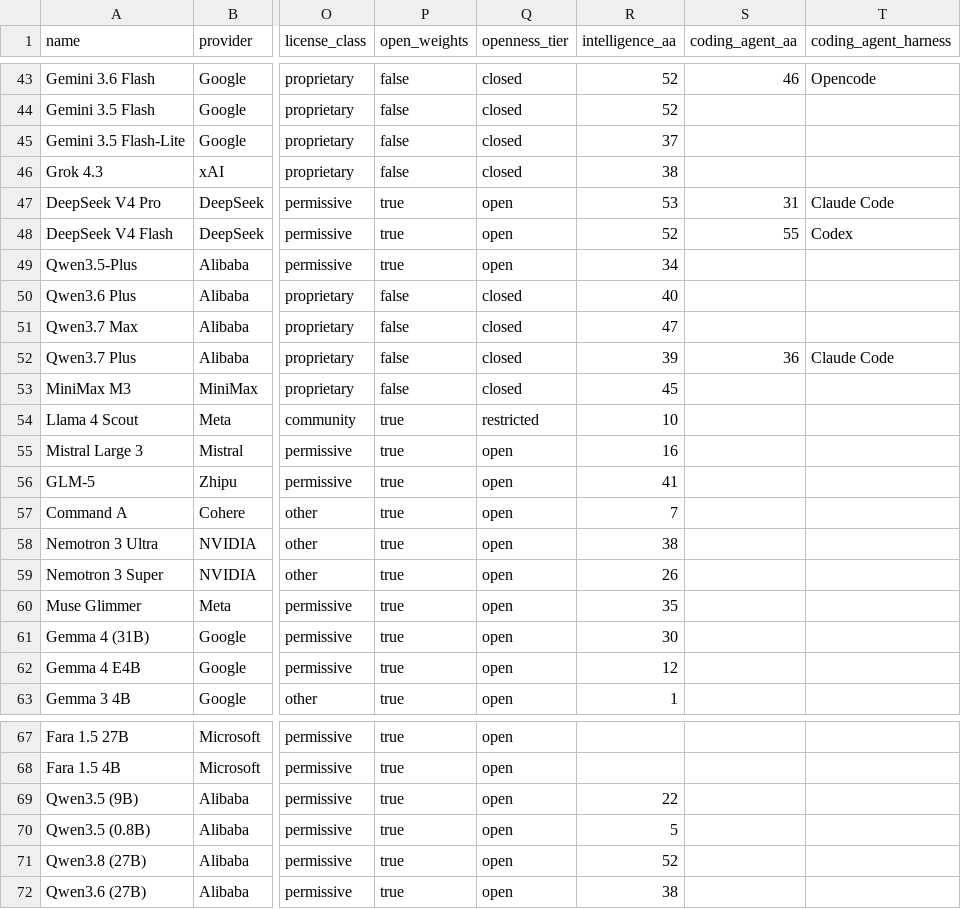
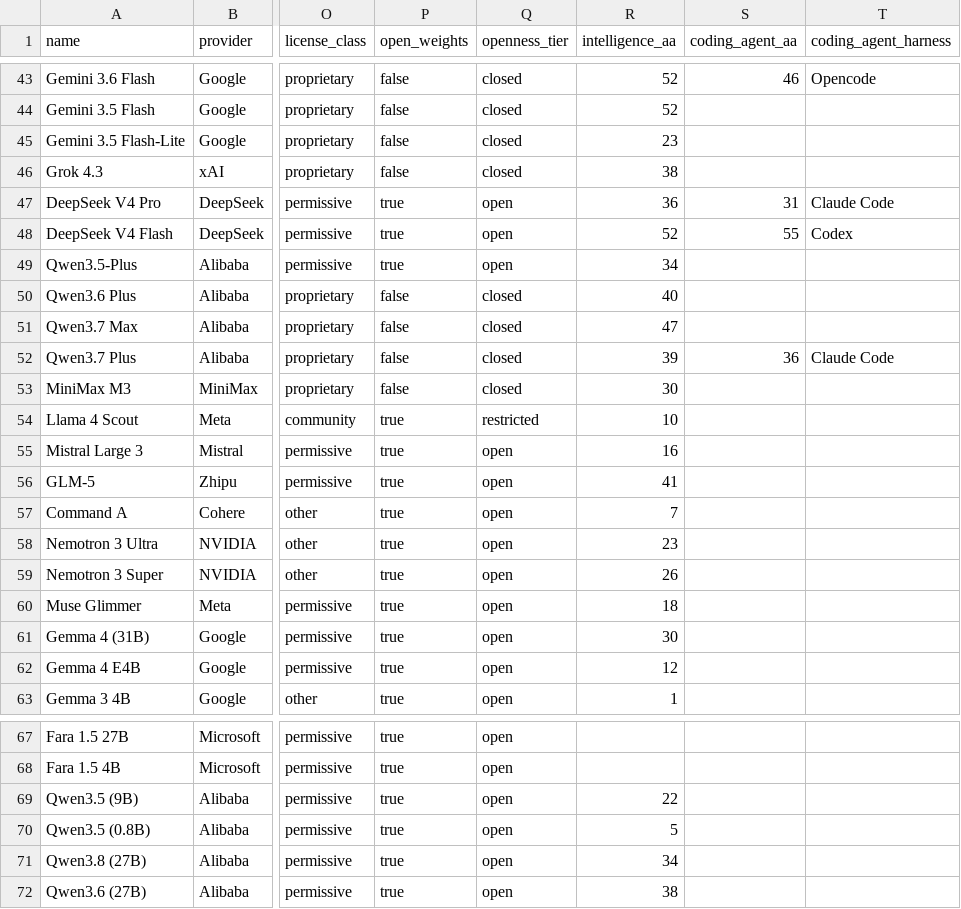
Before and after one commit to jvel07/frontier-models-table, a CSV file: public/data/models.csv, drawn as a sheet; only a part is shown, gaps mark what is left out; the diff covers the shown part only; the diff names each change by its address in the sheet, - before the commit and + after, or states it on an @@ line.

```diff
--- a/public/data/models.csv
+++ b/public/data/models.csv
-R45 (intelligence_aa): 37
+R45 (intelligence_aa): 23
-R47 (intelligence_aa): 53
+R47 (intelligence_aa): 36
-R53 (intelligence_aa): 45
+R53 (intelligence_aa): 30
-R58 (intelligence_aa): 38
+R58 (intelligence_aa): 23
-R60 (intelligence_aa): 35
+R60 (intelligence_aa): 18
-R71 (intelligence_aa): 52
+R71 (intelligence_aa): 34
```
Also changed, not shown: 11 edited cells elsewhere in this file, 2 other files.
